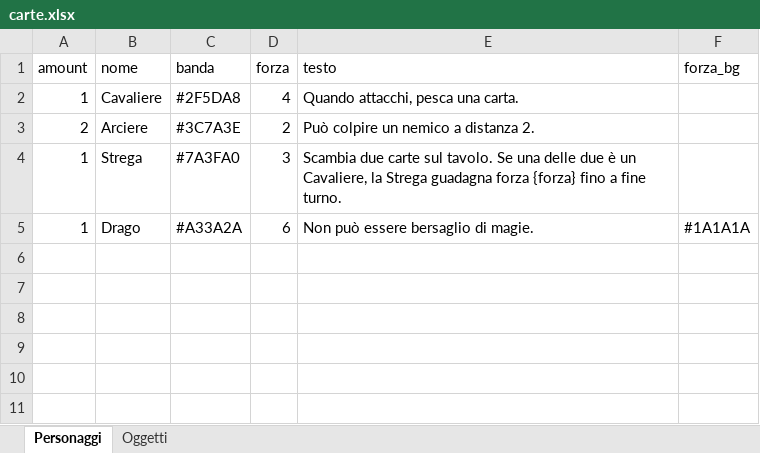
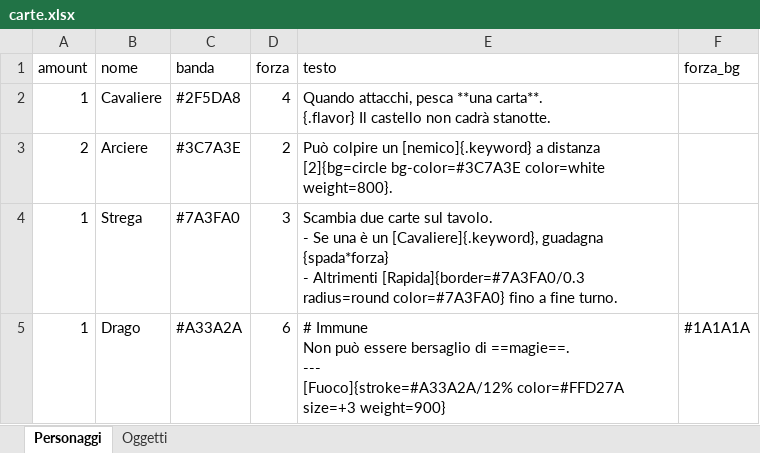
Before and after one commit to lucadj77/gamecreator, an Excel workbook: examples/demo/data/carte.xlsx, sheet Personaggi, drawn as a sheet; values as stored, in another font and other column widths than the file's, no borders; ↵ is a line break in a cell; the diff names each change by its address in the sheet, - before the commit and + after, or states it on an @@ line.

```diff
--- a/examples/demo/data/carte.xlsx (sheet Personaggi)
+++ b/examples/demo/data/carte.xlsx (sheet Personaggi)
-E2 (testo): …attacchi, pesca una carta.
+E2 (testo): …attacchi, pesca **una carta**. ↵ {.flavor} Il castello non cadrà stanotte.
-E3 (testo): …colpire un nemico a distanza 2.
+E3 (testo): …colpire un [nemico]{.keyword} a distanza [2]{bg=circle bg-color=#3C7A3E color=white weight=800}.
-E4 (testo): …sul tavolo. Se una delle due è un Cavaliere, la Strega guadagna forza {forza} fino a…
+E4 (testo): …sul tavolo. ↵ - Se una è un [Cavaliere]{.keyword}, guadagna {spada*forza} ↵ - Altrimenti [Rapida]{border=#7A3FA0/0.3 radius=round color=#7A3FA0} fino a…
-E5 (testo): Non può essere bersaglio di magie.
+E5 (testo): # Immune ↵ Non può essere bersaglio di ==magie==. ↵ --- ↵ [Fuoco]{stroke=#A33A2A/12% color=#FFD27A size=+3 weight=900}
```
Also changed, not shown: sheet Oggetti, 16 other files.
